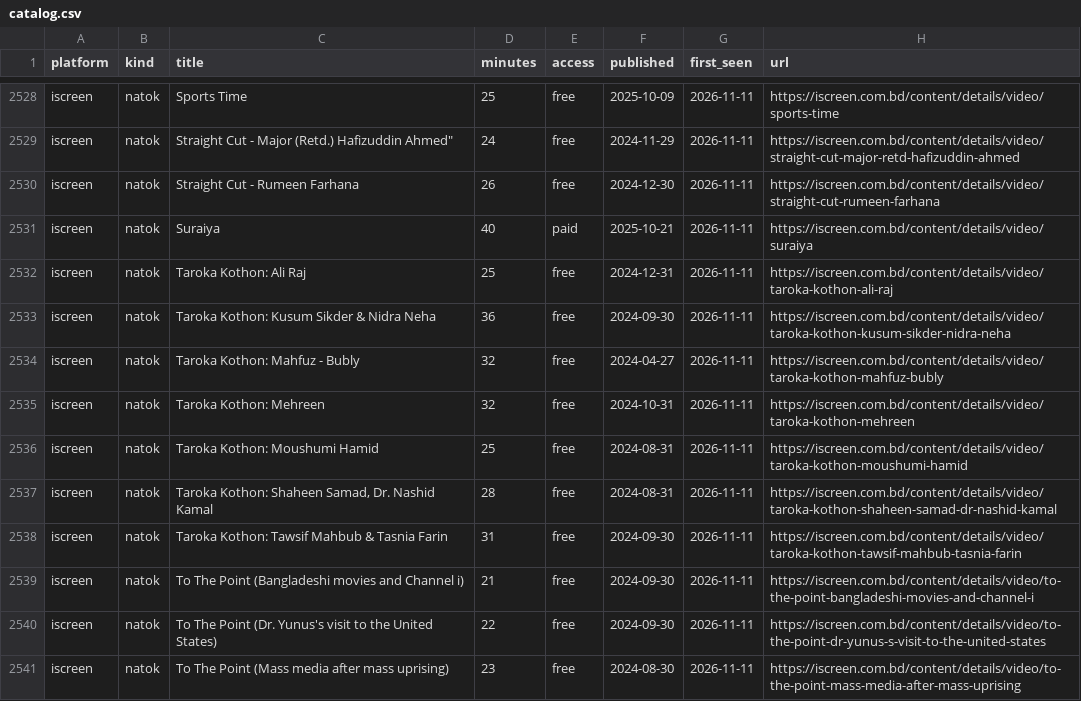
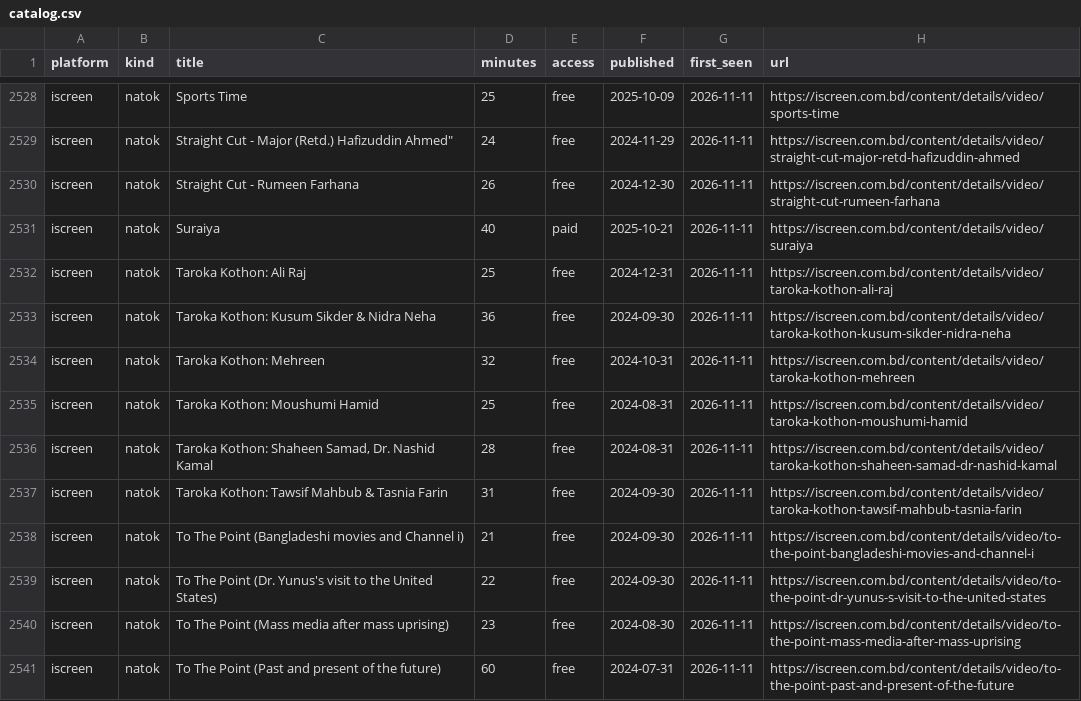
Before and after one commit to shariful881/Movie-update, a CSV file: data/catalog.csv, drawn as a sheet; only a part is shown, gaps mark what is left out; the shorter side is filled out with more unchanged rows.

```diff
--- a/data/catalog.csv
+++ b/data/catalog.csv
@@ -2533,3 +2533,2 @@ iscreen,natok,Taroka Kothon: Ali Raj,25,free,2024-12-31,2026-11-11,https://iscre
 iscreen,natok,Taroka Kothon: Kusum Sikder & Nidra Neha,36,free,2024-09-30,2026-11-11,https://iscreen.com.bd/content/details/video/taroka-kothon-kusum-sikder-nidra-neha
-iscreen,natok,Taroka Kothon: Mahfuz - Bubly,32,free,2024-04-27,2026-11-11,https://iscreen.com.bd/content/details/video/taroka-kothon-mahfuz-bubly
 iscreen,natok,Taroka Kothon: Mehreen,32,free,2024-10-31,2026-11-11,https://iscreen.com.bd/content/details/video/taroka-kothon-mehreen
```
Also changed, not shown: 2 other files.
